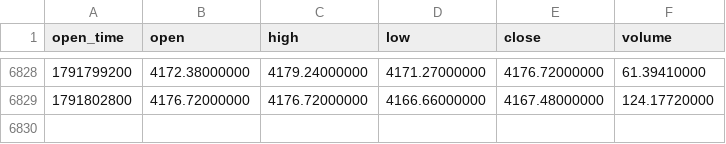
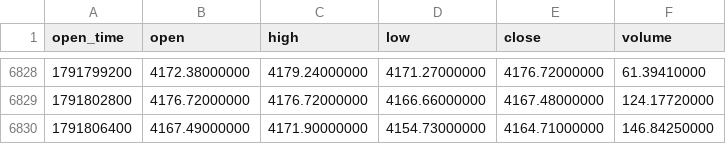
Before and after one commit to richardrank13-spec/atlas-data, a CSV file: data/binance/paxgusdt_1h_2026.csv, drawn as a sheet; only a part is shown, gaps mark what is left out; the diff names each change by its address in the sheet, - before the commit and + after, or states it on an @@ line.

Commit message:
data 2026-10-12T13:16Z

```diff
--- a/data/binance/paxgusdt_1h_2026.csv
+++ b/data/binance/paxgusdt_1h_2026.csv
+row 6830: 1791806400 | 4167.49000000 | 4171.90000000 | 4154.73000000 | 4164.71000000 | 146.84250000
```
Also changed, not shown: data/binance/bnbusdt_1h_2026.csv, data/bitstamp/btcusd_1h_2026.csv, 26 other files.
